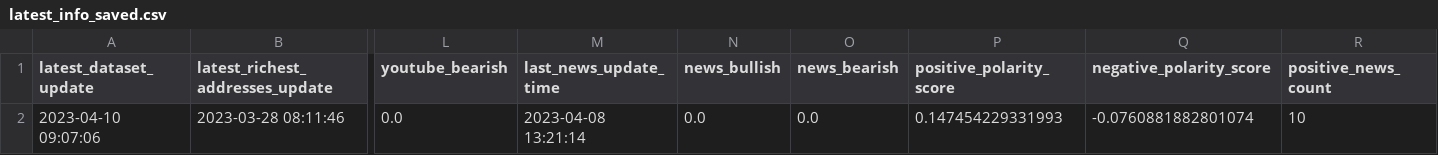
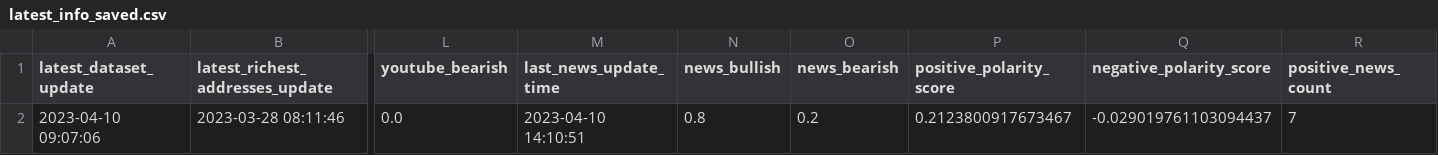
Before and after one commit to williamnordberg/adam_trader, a CSV file: latest_info_saved.csv, drawn as a sheet; only a part is shown, gaps mark what is left out; the diff names each change by its address in the sheet, - before the commit and + after, or states it on an @@ line.

```diff
--- a/latest_info_saved.csv
+++ b/latest_info_saved.csv
-M2 (last_news_update_time): 2023-04-08 13:21:14
+M2 (last_news_update_time): 2023-04-10 14:10:51
-N2 (news_bullish): 0.0
+N2 (news_bullish): 0.8
-O2 (news_bearish): 0.0
+O2 (news_bearish): 0.2
-P2 (positive_polarity_score): 0.147454229331993
+P2 (positive_polarity_score): 0.2123800917673467
-Q2 (negative_polarity_score): -0.0760881882801074
+Q2 (negative_polarity_score): -0.029019761103094437
-R2 (positive_news_count): 10
+R2 (positive_news_count): 7
```
Also changed, not shown: 5 other files.
